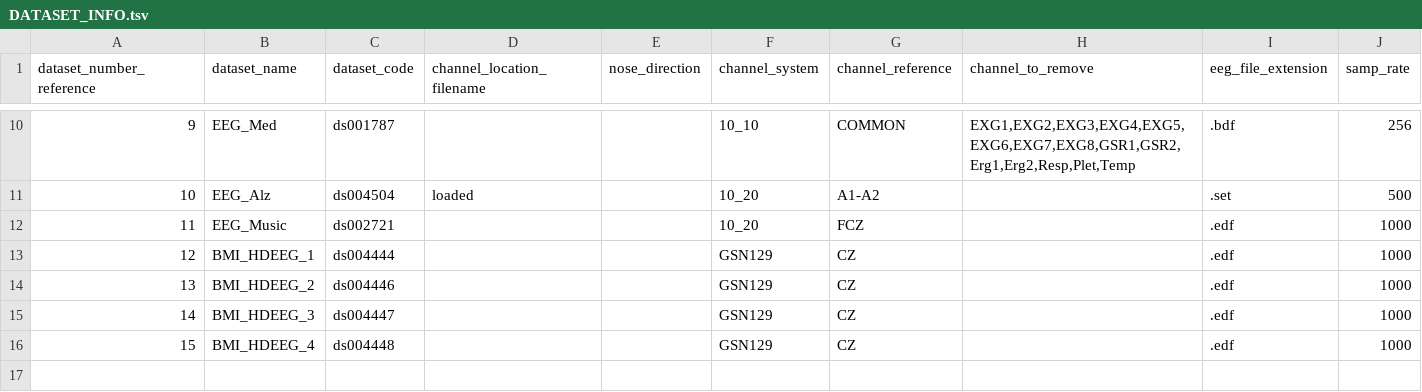
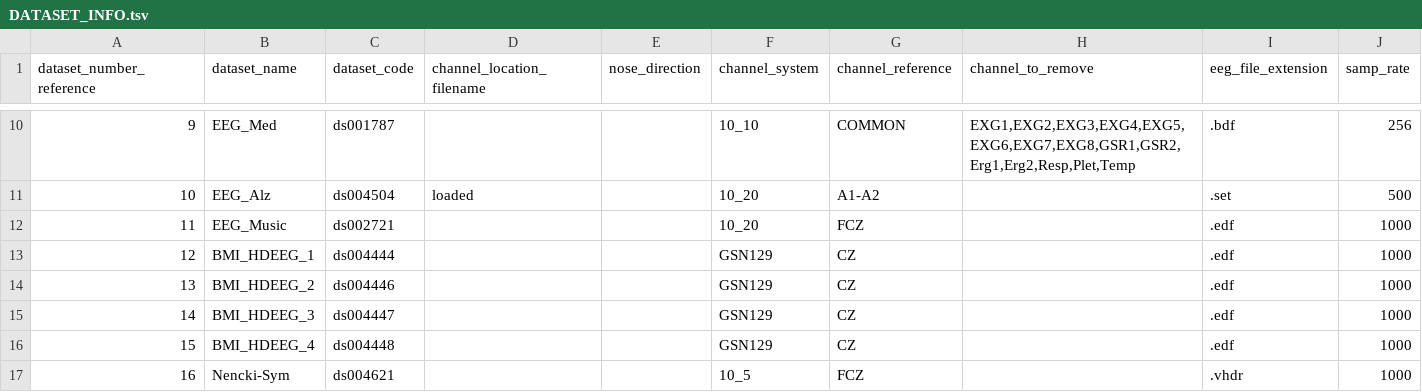
Before and after one commit to MedMaxLab/BIDSAlign, a TSV file: DATASET_INFO.tsv, drawn as a sheet; only a part is shown, gaps mark what is left out.

```diff
--- a/DATASET_INFO.tsv
+++ b/DATASET_INFO.tsv
@@ -16 +16,2 @@ dataset_number_reference	dataset_name	dataset_code	channel_location_filename	nos
 15	BMI_HDEEG_4	ds004448			GSN129	CZ		.edf	1000
+16	Nencki-Sym	ds004621			10_5	FCZ		.vhdr	1000
```
Also changed, not shown: 2 other files.
